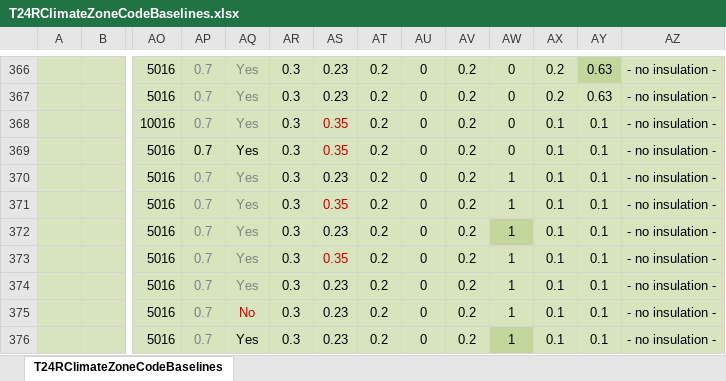
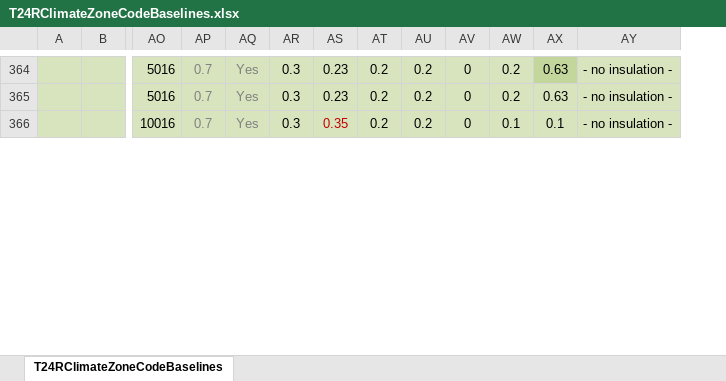
Before and after one commit to bigladder/CBECC, an Excel workbook: RulesetSrc/T24SFam/To-Docu/T24RClimateZoneCodeBaselines.xlsx, sheet T24RClimateZoneCodeBaselines, drawn as a sheet; only a part is shown, gaps mark what is left out; values as stored, in another font and other column widths than the file's, no borders; removed rows and columns are numbered as before the commit, all else as after; rows hold the shown columns only; the diff covers the shown part only; the diff names each change by its address in the sheet, - before the commit and + after, or states it on an @@ line.

```diff
--- a/RulesetSrc/T24SFam/To-Docu/T24RClimateZoneCodeBaselines.xlsx (sheet T24RClimateZoneCodeBaselines)
+++ b/RulesetSrc/T24SFam/To-Docu/T24RClimateZoneCodeBaselines.xlsx (sheet T24RClimateZoneCodeBaselines)
-column AU, rows 366-368: all 0
-row 369:  |  | 5016 | 0.7 | Yes | 0.3 | 0.35 | 0.2 | 0 | 0.2 | 0 | 0.1 | 0.1 | - no insulation -
-row 370:  |  | 5016 | 0.7 | Yes | 0.3 | 0.23 | 0.2 | 0 | 0.2 | 1 | 0.1 | 0.1 | - no insulation -
-row 371:  |  | 5016 | 0.7 | Yes | 0.3 | 0.35 | 0.2 | 0 | 0.2 | 1 | 0.1 | 0.1 | - no insulation -
-row 372:  |  | 5016 | 0.7 | Yes | 0.3 | 0.23 | 0.2 | 0 | 0.2 | 1 | 0.1 | 0.1 | - no insulation -
-row 373:  |  | 5016 | 0.7 | Yes | 0.3 | 0.35 | 0.2 | 0 | 0.2 | 1 | 0.1 | 0.1 | - no insulation -
-row 374:  |  | 5016 | 0.7 | Yes | 0.3 | 0.23 | 0.2 | 0 | 0.2 | 1 | 0.1 | 0.1 | - no insulation -
-row 375:  |  | 5016 | 0.7 | No | 0.3 | 0.23 | 0.2 | 0 | 0.2 | 1 | 0.1 | 0.1 | - no insulation -
-row 376:  |  | 5016 | 0.7 | Yes | 0.3 | 0.23 | 0.2 | 0 | 0.2 | 1 | 0.1 | 0.1 | - no insulation -
```
Also changed, not shown: 1 added row, 11 removed rows and 67 edited cells elsewhere in this sheet, formulas that keep their value, 26 other files.
